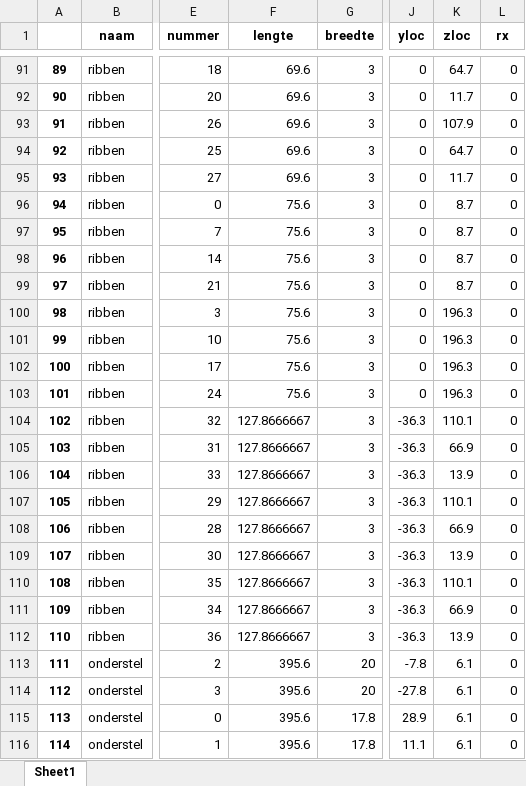
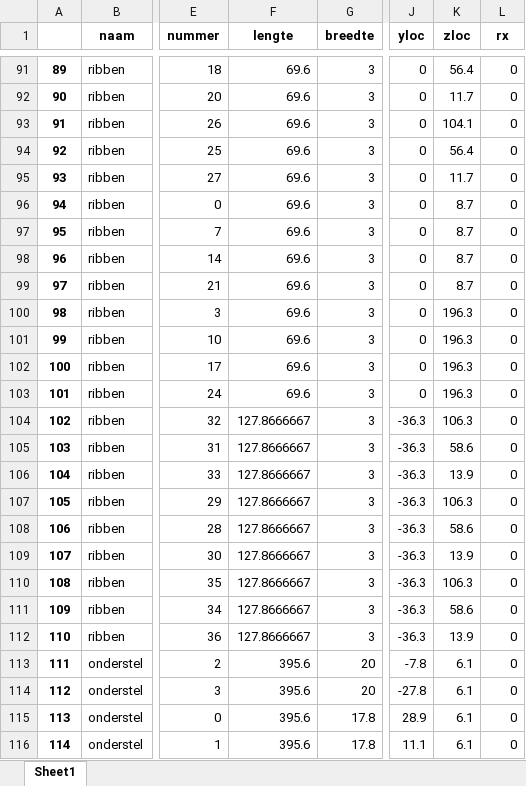
Before and after one commit to jcoady/hout-topologie, an Excel workbook: plankenlijst.xlsx, sheet Sheet1, drawn as a sheet; only a part is shown, gaps mark what is left out; values as stored, in another font and other column widths than the file's, no borders; the diff covers the shown part only; the diff names each change by its address in the sheet, - before the commit and + after, or states it on an @@ line.

```diff
--- a/plankenlijst.xlsx (sheet Sheet1)
+++ b/plankenlijst.xlsx (sheet Sheet1)
-K91 (zloc): 64.7
+K91 (zloc): 56.4
-K93 (zloc): 107.9
+K93 (zloc): 104.1
-K94 (zloc): 64.7
+K94 (zloc): 56.4
-F96:F103 (lengte): 75.6
+F96:F103 (lengte): 69.6
-K104 (zloc): 110.1
+K104 (zloc): 106.3
-K105 (zloc): 66.9
+K105 (zloc): 58.6
-K107 (zloc): 110.1
+K107 (zloc): 106.3
-K108 (zloc): 66.9
+K108 (zloc): 58.6
-K110 (zloc): 110.1
+K110 (zloc): 106.3
-K111 (zloc): 66.9
+K111 (zloc): 58.6
```
Also changed, not shown: 21 edited cells elsewhere in this sheet, stuklijst.xlsx, 6 other files.
